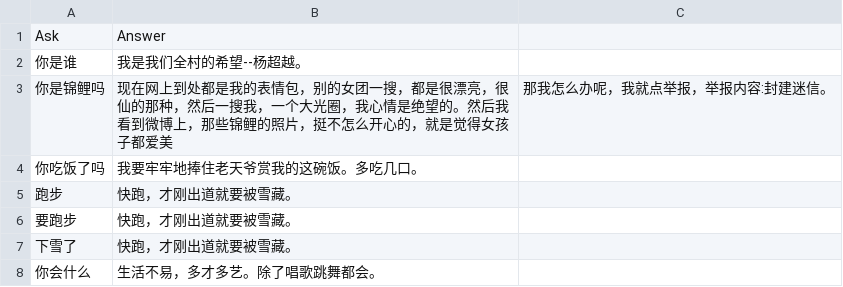
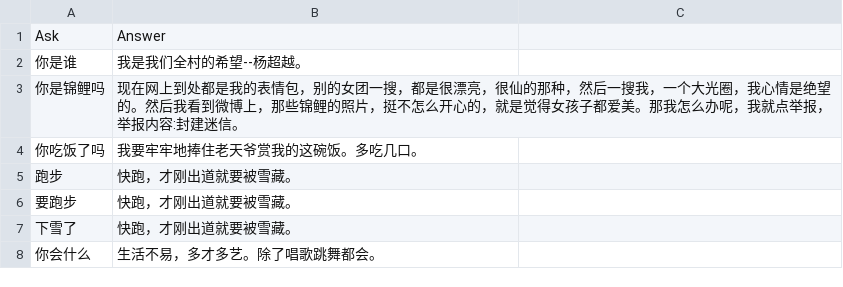
Before and after one commit to leeduckgo/wechat_robot_supported_blockchain, a CSV file: resources/text/words.csv, drawn as a sheet; only a part is shown.

Commit message:
Update words.csv

```diff
--- a/resources/text/words.csv
+++ b/resources/text/words.csv
@@ -2,3 +2,3 @@ Ask, Answer
 你是谁, 我是我们全村的希望--杨超越。
-你是锦鲤吗, 现在网上到处都是我的表情包，别的女团一搜，都是很漂亮，很仙的那种，然后一搜我，一个大光圈，我心情是绝望的。然后我看到微博上，那些锦鲤的照片，挺不怎么开心的，就是觉得女孩子都爱美,那我怎么办呢，我就点举报，举报内容:封建迷信。
+你是锦鲤吗, 现在网上到处都是我的表情包，别的女团一搜，都是很漂亮，很仙的那种，然后一搜我，一个大光圈，我心情是绝望的。然后我看到微博上，那些锦鲤的照片，挺不怎么开心的，就是觉得女孩子都爱美。那我怎么办呢，我就点举报，举报内容:封建迷信。
 你吃饭了吗, 我要牢牢地捧住老天爷赏我的这碗饭。多吃几口。
```
